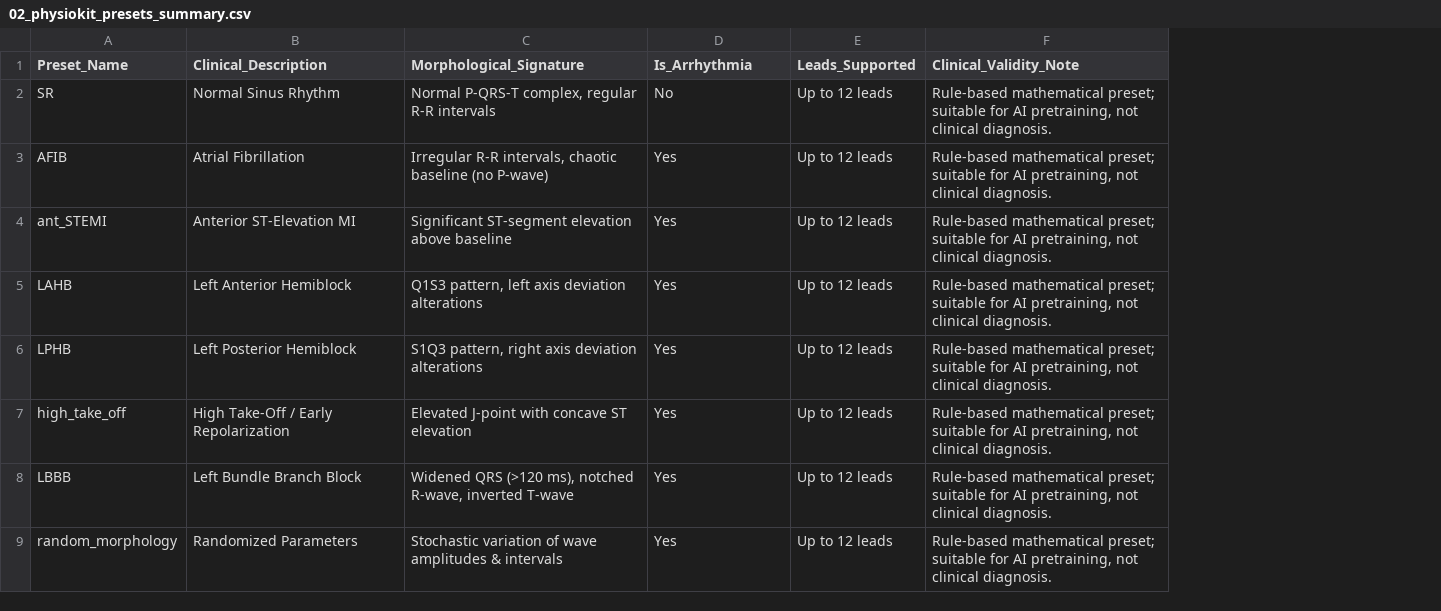
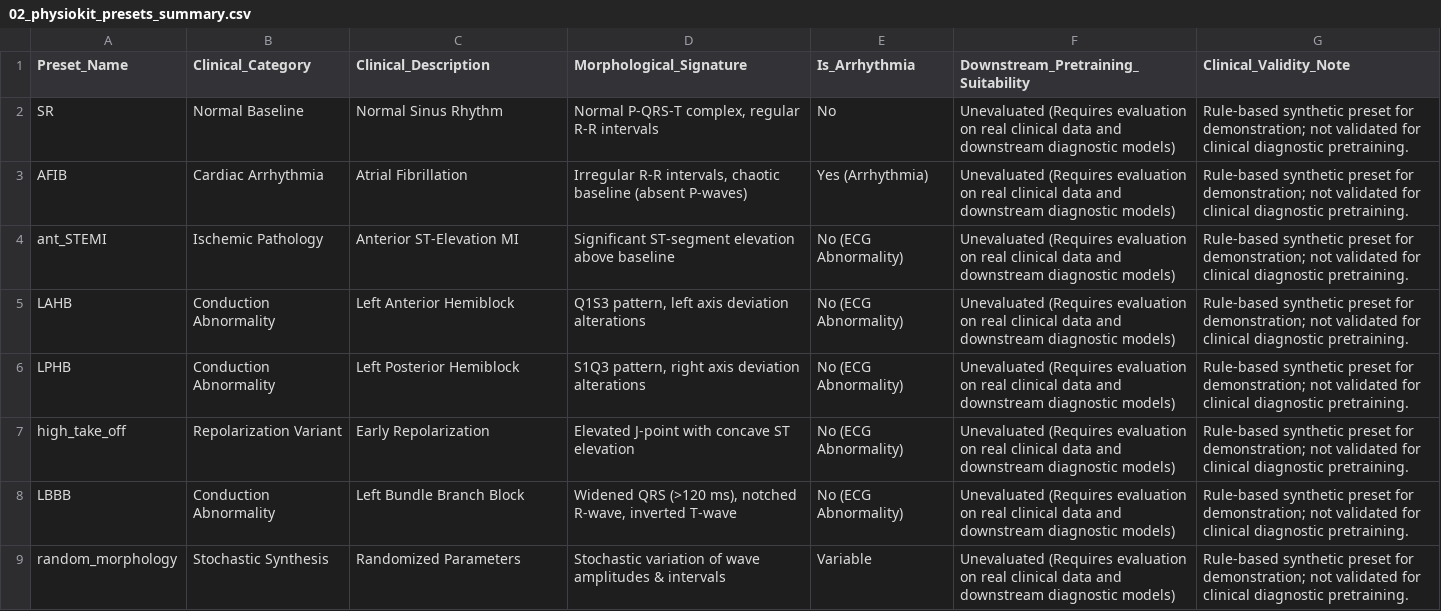
Before and after one commit to selingulk/ECG, a CSV file: outputs/02_physiokit_presets_summary.csv, drawn as a sheet; removed rows and columns are numbered as before the commit, all else as after; the diff names each change by its address in the sheet, - before the commit and + after, or states it on an @@ line.

Commit message:
Update experiments 01-11, add empirical fitting and seizure classifier, update README and outputs

```diff
--- a/outputs/02_physiokit_presets_summary.csv
+++ b/outputs/02_physiokit_presets_summary.csv
+column B (Clinical_Category), rows 2-9: Normal Baseline | Cardiac Arrhythmia | Ischemic Pathology | Conduction Abnormality | Conduction Abnormality | Repolarization Variant | Conduction Abnormality | Stochastic Synthesis
-column E (Leads_Supported), rows 2-9: all Up to 12 leads
+column F, rows 1-9: Downstream_Pretraining_Suitability | Unevaluated (Requires evaluation on real clinical data and downstream diagnostic models) | Unevaluated (Requires evaluation on real clinical data and downstream diagnostic models) | Unevaluated (Requires evaluation on real clinical data and downstream diagnostic models) | Unevaluated (Requires evaluation on real clinical data and downstream diagnostic models) | Unevaluated (Requires evaluation on real clinical data and downstream diagnostic models) | Unevaluated (Requires evaluation on real clinical data and downstream diagnostic models) | Unevaluated (Requires evaluation on real clinical data and downstream diagnostic models) | Unevaluated (Requires evaluation on real clinical data and downstream diagnostic models)
-G2:G9 (Clinical_Validity_Note): Rule-based mathematical preset; suitable for AI pretraining, not clinical diagnosis.
+G2:G9 (Clinical_Validity_Note): Rule-based synthetic preset for demonstration; not validated for clinical diagnostic pretraining.
-D3 (Morphological_Signature): …chaotic baseline (no P-wave)
+D3 (Morphological_Signature): …chaotic baseline (absent P-waves)
-E3 (Is_Arrhythmia): Yes
+E3 (Is_Arrhythmia): Yes (Arrhythmia)
-E4:E8 (Is_Arrhythmia): Yes
+E4:E8 (Is_Arrhythmia): No (ECG Abnormality)
-C7 (Clinical_Description): High Take-Off / Early Repolarization
+C7 (Clinical_Description): Early Repolarization
-E9 (Is_Arrhythmia): Yes
+E9 (Is_Arrhythmia): Variable
```
Also changed, not shown: 35 other files.
